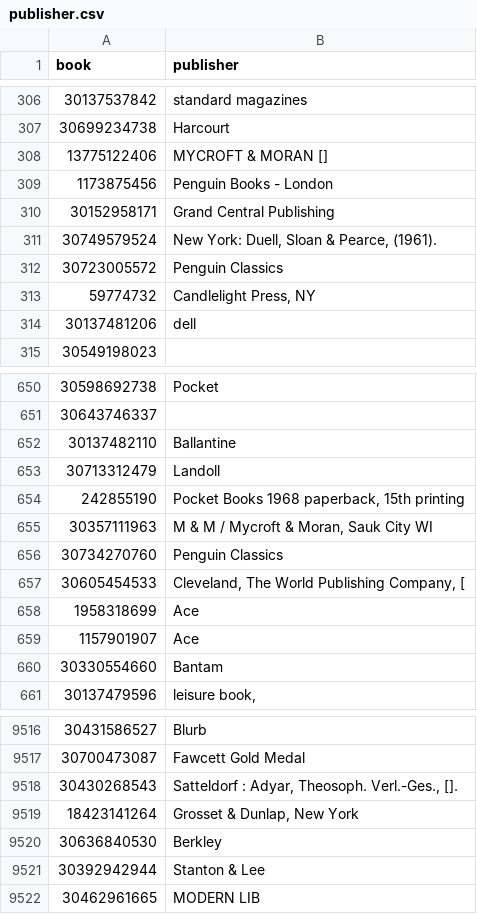
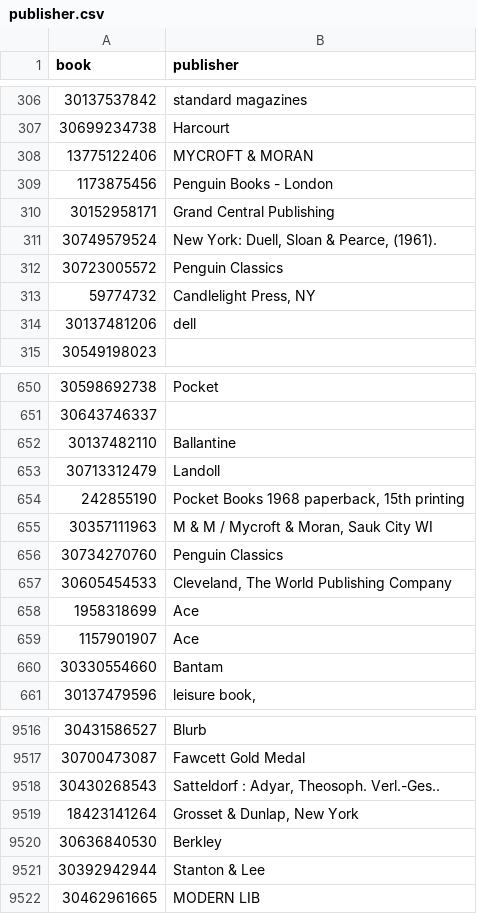
Before and after one commit to Rotheron/CS5300-Semester-Poject, a CSV file: Clean_Data/publisher.csv, drawn as a sheet; only a part is shown, gaps mark what is left out.

Commit message:
finishing book table

```diff
--- a/Clean_Data/publisher.csv
+++ b/Clean_Data/publisher.csv
@@ -307,3 +307,3 @@ book,publisher
 30699234738,Harcourt
-13775122406,MYCROFT & MORAN []
+13775122406,MYCROFT & MORAN
 1173875456,Penguin Books - London
@@ -656,3 +656,3 @@ book,publisher
 30734270760,Penguin Classics
-30605454533,"Cleveland, The World Publishing Company, ["
+30605454533,"Cleveland, The World Publishing Company"
 1958318699,Ace
@@ -9517,3 +9517,3 @@ book,publisher
 30700473087,Fawcett Gold Medal
-30430268543,"Satteldorf : Adyar, Theosoph. Verl.-Ges., []."
+30430268543,"Satteldorf : Adyar, Theosoph. Verl.-Ges.."
 18423141264,"Grosset & Dunlap, New York"
```
Also changed, not shown: 2 other files.
